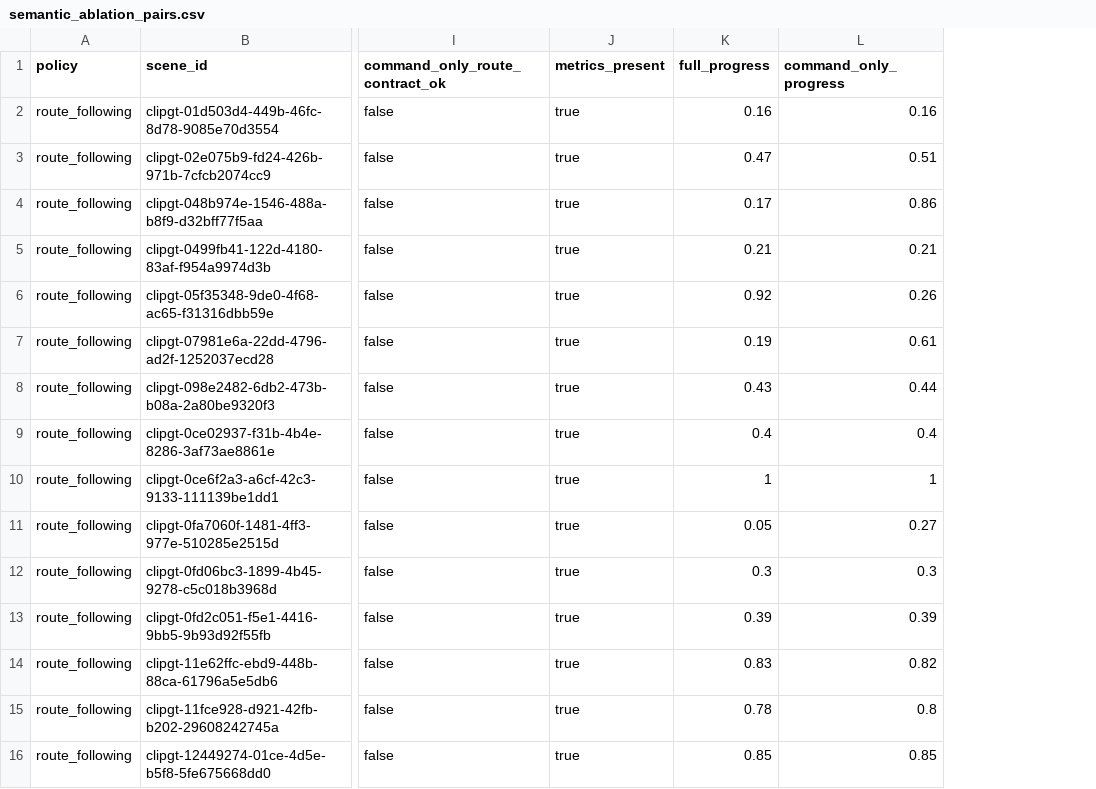
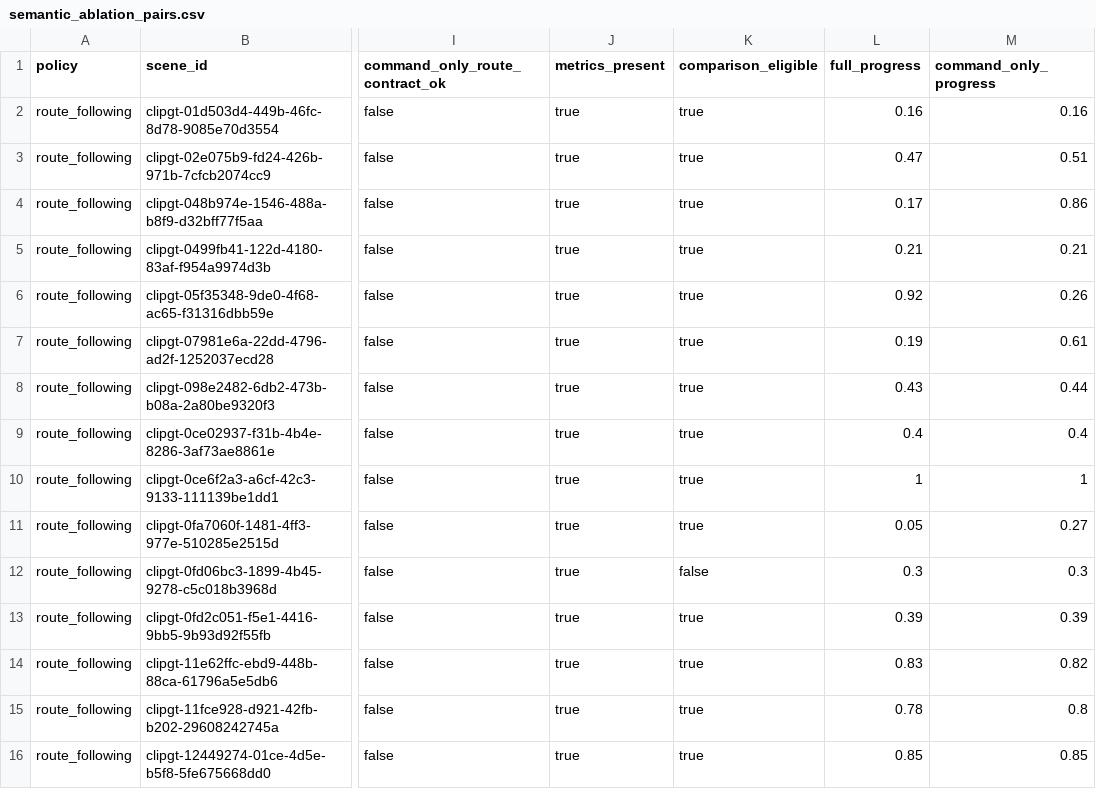
Before and after one commit to amtellezfernandez/AlpaBridge, a CSV file: artifacts/cvm/results/semantic_ablation_pairs.csv, drawn as a sheet; only a part is shown, gaps mark what is left out; the diff names each change by its address in the sheet, - before the commit and + after, or states it on an @@ line.

```diff
--- a/artifacts/cvm/results/semantic_ablation_pairs.csv
+++ b/artifacts/cvm/results/semantic_ablation_pairs.csv
+column K (comparison_eligible), rows 2-16: true | true | true | true | true | true | true | true | true | true | false | true | true | true | true
```
Also changed, not shown: artifacts/cvm/results/summary.csv, 35 other files.
